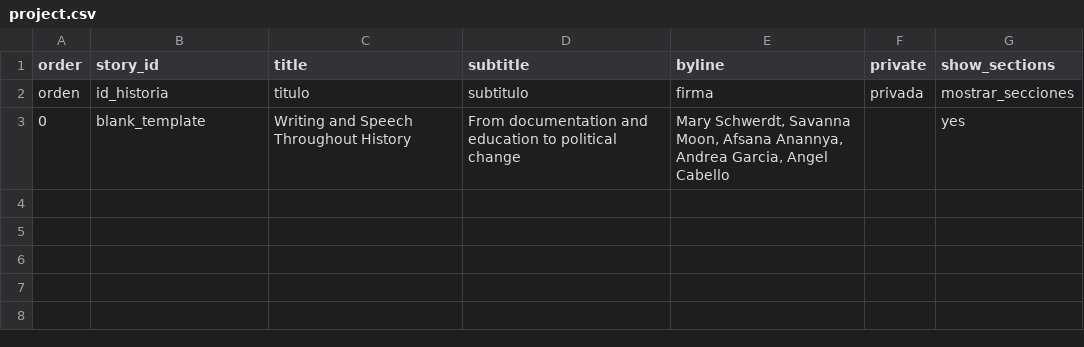
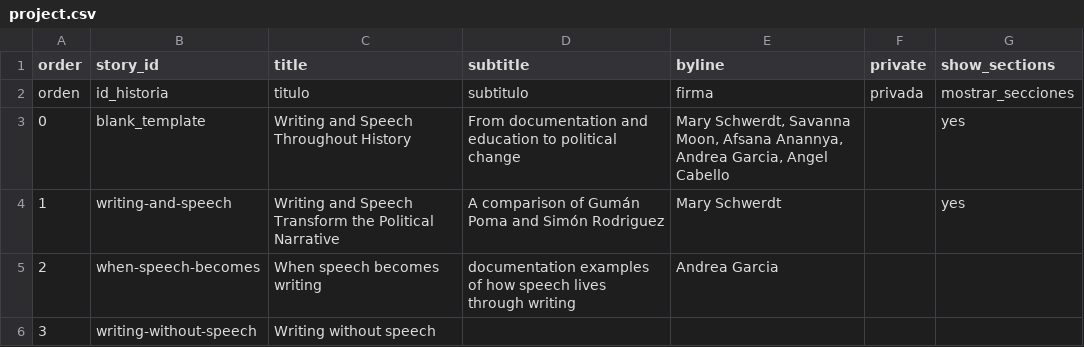
Before and after one commit to savimoon305/finalproject, a CSV file: telar-content/spreadsheets/project.csv, drawn as a sheet; the diff names each change by its address in the sheet, - before the commit and + after, or states it on an @@ line.

```diff
--- a/telar-content/spreadsheets/project.csv
+++ b/telar-content/spreadsheets/project.csv
+row 4: 1 | writing-and-speech | Writing and Speech Transform the Political Narrative | A comparison of Gumán Poma and Simón Rodriguez | Mary Schwerdt |  | yes
+row 5: 2 | when-speech-becomes | When speech becomes writing | documentation examples of how speech lives through writing | Andrea Garcia
+row 6: 3 | writing-without-speech | Writing without speech
```
Also changed, not shown: telar-content/spreadsheets/blank_template.csv, 7 other files.
